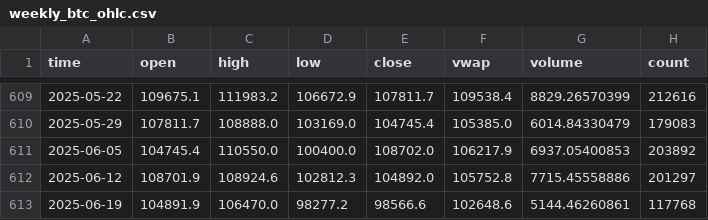
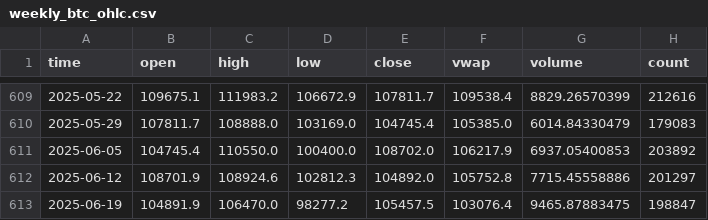
Before and after one commit to ImHungry48/crypto-forecasting, a CSV file: data/weekly_btc_ohlc.csv, drawn as a sheet; only a part is shown, gaps mark what is left out.

```diff
--- a/data/weekly_btc_ohlc.csv
+++ b/data/weekly_btc_ohlc.csv
@@ -612,2 +612,2 @@ time,open,high,low,close,vwap,volume,count
 2025-06-12,108701.9,108924.6,102812.3,104892.0,105752.8,7715.45558886,201297
-2025-06-19,104891.9,106470.0,98277.2,98566.6,102648.6,5144.46260861,117768
+2025-06-19,104891.9,106470.0,98277.2,105457.5,103076.4,9465.87883475,198847
```
Also changed, not shown: 6 other files.
